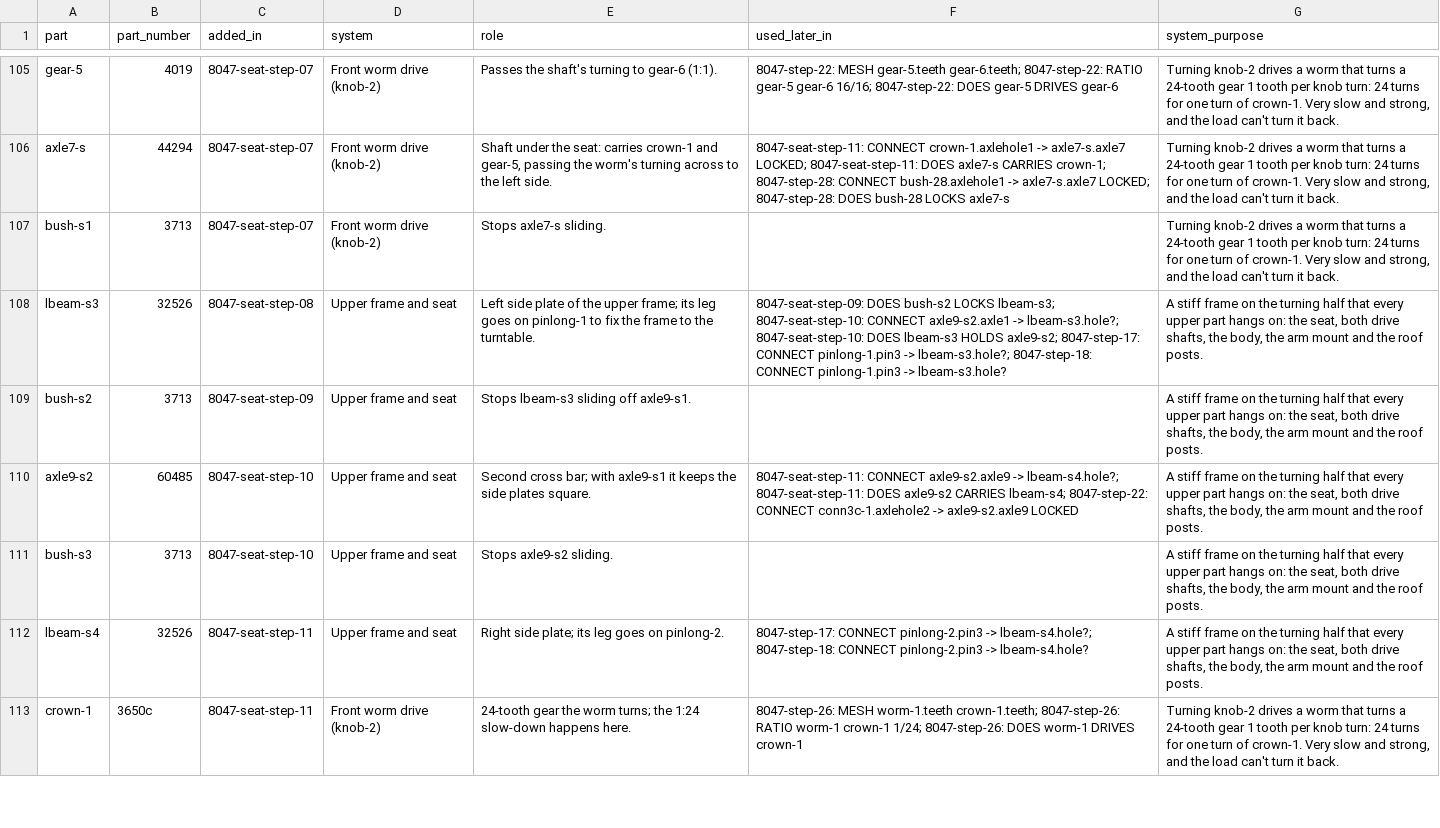
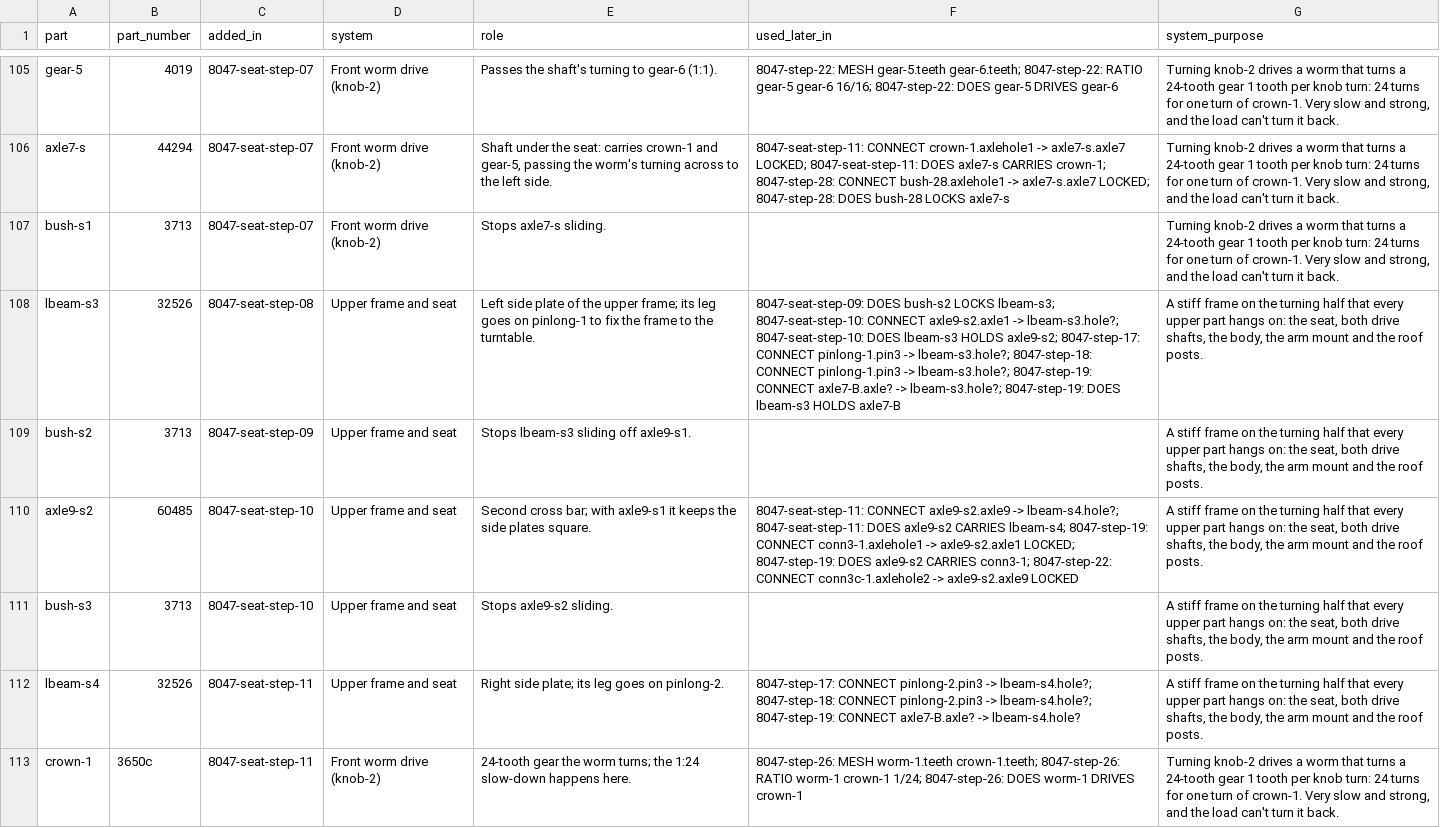
Before and after one commit to Denisuper/Lego-AI, a CSV file: sets/8047/roles.csv, drawn as a sheet; only a part is shown, gaps mark what is left out; the diff covers the shown part only; the diff names each change by its address in the sheet, - before the commit and + after, or states it on an @@ line.

Commit message:
Settle flagged steps by comparing neighbouring steps; fix step 12 rail pairing and step 19 connector; add the compare-steps rule

```diff
--- a/sets/8047/roles.csv
+++ b/sets/8047/roles.csv
-F108 (used_later_in): …pinlong-1.pin3 -> lbeam-s3.hole?
+F108 (used_later_in): …pinlong-1.pin3 -> lbeam-s3.hole?; 8047-step-19: CONNECT axle7-B.axle? -> lbeam-s3.hole?; 8047-step-19: DOES lbeam-s3 HOLDS axle7-B
-F110 (used_later_in): …CARRIES lbeam-s4; 8047-step-22: CONNECT…
+F110 (used_later_in): …CARRIES lbeam-s4; 8047-step-19: CONNECT conn3-1.axlehole1 -> axle9-s2.axle1 LOCKED; 8047-step-19: DOES axle9-s2 CARRIES conn3-1; 8047-step-22: CONNECT…
-F112 (used_later_in): …pinlong-2.pin3 -> lbeam-s4.hole?
+F112 (used_later_in): …pinlong-2.pin3 -> lbeam-s4.hole?; 8047-step-19: CONNECT axle7-B.axle? -> lbeam-s4.hole?
```
Also changed, not shown: 11 edited cells elsewhere in this file, 20 other files.
